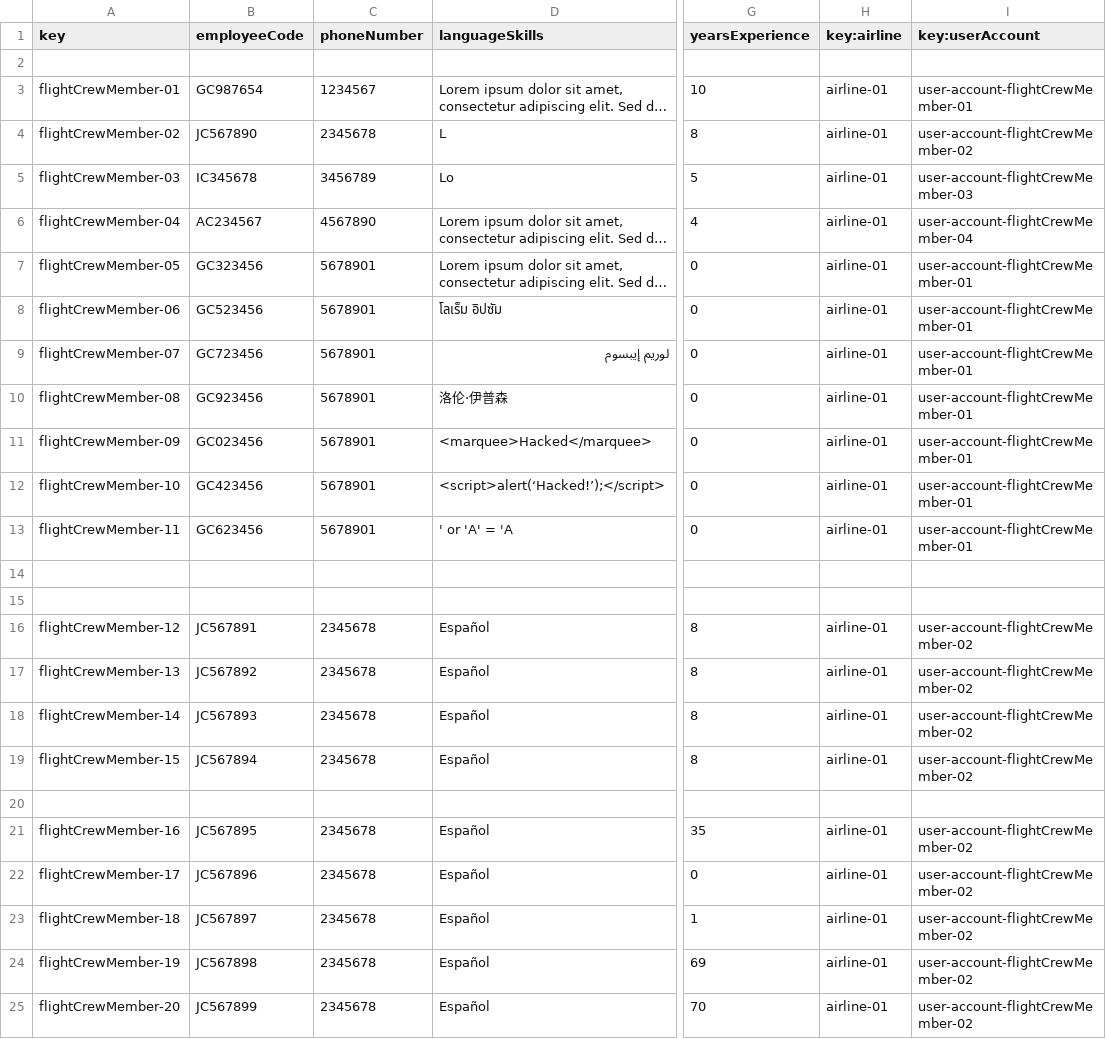
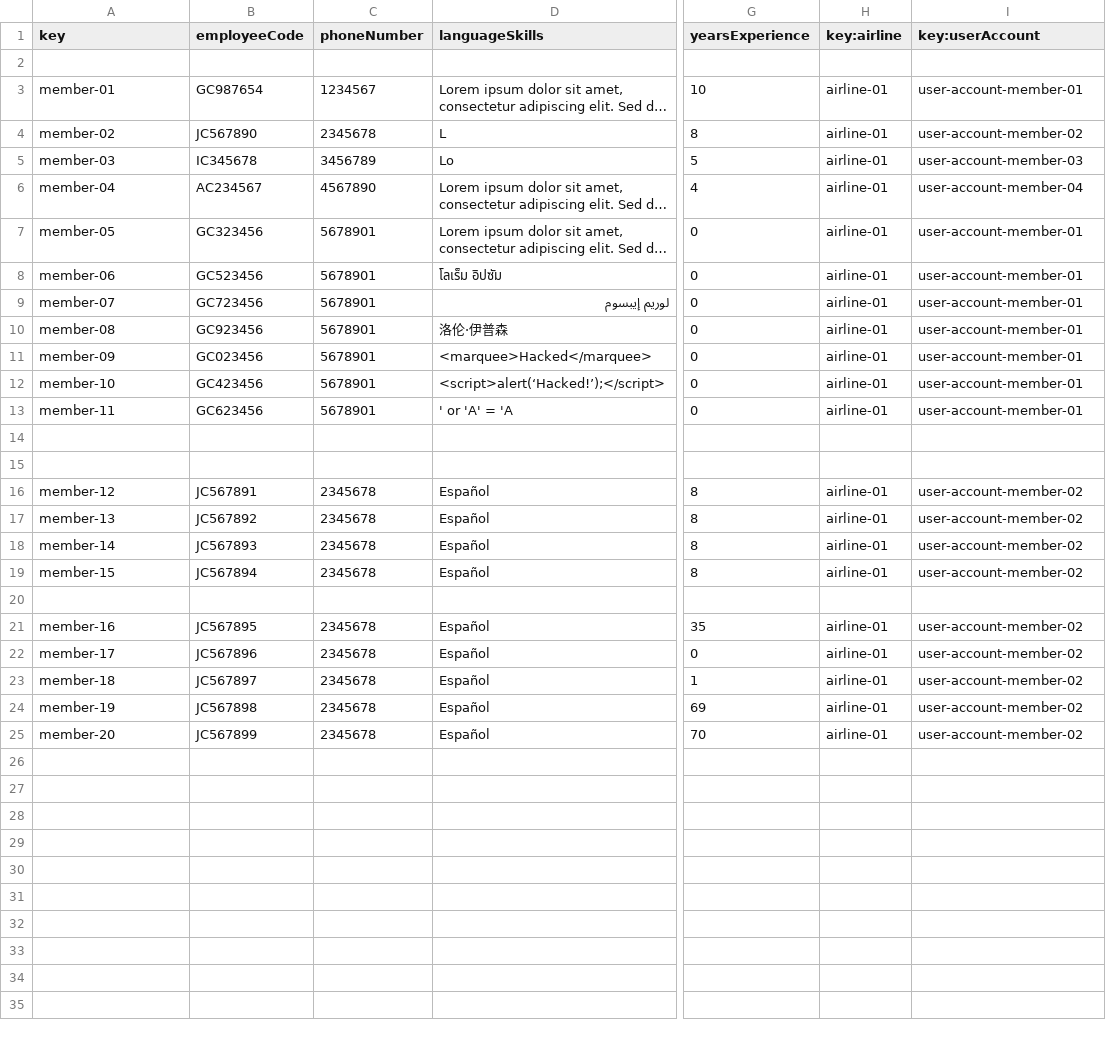
Before and after one commit to DP2-C1-060/Acme-ANS-C2, a CSV file: src/main/resources/WEB-INF/data/sample/FlightCrewMember.csv, drawn as a sheet; only a part is shown, gaps mark what is left out; long unchanged cells end in …; the diff names each change by its address in the sheet, - before the commit and + after, or states it on an @@ line.

```diff
--- a/src/main/resources/WEB-INF/data/sample/FlightCrewMember.csv
+++ b/src/main/resources/WEB-INF/data/sample/FlightCrewMember.csv
-A3 (key): flightCrewMember-01
+A3 (key): member-01
-I3 (key:userAccount): user-account-flightCrewMember-01
+I3 (key:userAccount): user-account-member-01
-A4 (key): flightCrewMember-02
+A4 (key): member-02
-I4 (key:userAccount): user-account-flightCrewMember-02
+I4 (key:userAccount): user-account-member-02
-A5 (key): flightCrewMember-03
+A5 (key): member-03
-I5 (key:userAccount): user-account-flightCrewMember-03
+I5 (key:userAccount): user-account-member-03
-A6 (key): flightCrewMember-04
+A6 (key): member-04
-I6 (key:userAccount): user-account-flightCrewMember-04
+I6 (key:userAccount): user-account-member-04
-A7 (key): flightCrewMember-05
+A7 (key): member-05
-I7:I13 (key:userAccount): user-account-flightCrewMember-01
+I7:I13 (key:userAccount): user-account-member-01
-A8 (key): flightCrewMember-06
+A8 (key): member-06
-A9 (key): flightCrewMember-07
+A9 (key): member-07
-A10 (key): flightCrewMember-08
+A10 (key): member-08
-A11 (key): flightCrewMember-09
+A11 (key): member-09
-A12 (key): flightCrewMember-10
+A12 (key): member-10
-A13 (key): flightCrewMember-11
+A13 (key): member-11
-A16 (key): flightCrewMember-12
+A16 (key): member-12
-I16:I19 (key:userAccount): user-account-flightCrewMember-02
+I16:I19 (key:userAccount): user-account-member-02
-A17 (key): flightCrewMember-13
+A17 (key): member-13
-A18 (key): flightCrewMember-14
+A18 (key): member-14
-A19 (key): flightCrewMember-15
+A19 (key): member-15
-A21 (key): flightCrewMember-16
+A21 (key): member-16
-I21:I25 (key:userAccount): user-account-flightCrewMember-02
+I21:I25 (key:userAccount): user-account-member-02
-A22 (key): flightCrewMember-17
+A22 (key): member-17
-A23 (key): flightCrewMember-18
+A23 (key): member-18
-A24 (key): flightCrewMember-19
+A24 (key): member-19
-A25 (key): flightCrewMember-20
+A25 (key): member-20
```
Also changed, not shown: src/main/resources/WEB-INF/data/sample/FlightAssignment.csv, src/main/resources/WEB-INF/data/sample/user-account.csv, 26 other files.
